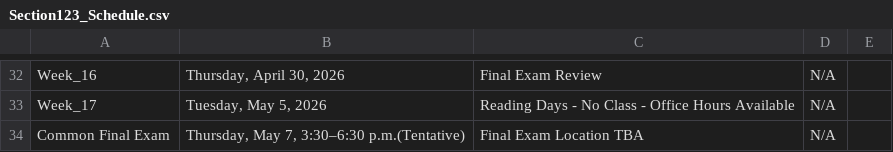
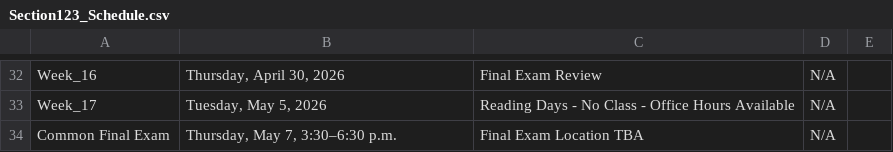
Before and after one commit to IanLiu0313/BAT2301_Spring26, a CSV file: Section123_Schedule.csv, drawn as a sheet; only a part is shown, gaps mark what is left out; the diff covers the shown part only.

```diff
--- a/Section123_Schedule.csv
+++ b/Section123_Schedule.csv
@@ -33,2 +33,2 @@ Week_16,"Thursday, April 30, 2026",Final Exam Review,N/A,
 Week_17,"Tuesday, May 5, 2026",Reading  Days - No Class - Office Hours Available,N/A,
-Common Final Exam ,"Thursday, May 7, 3:30–6:30 p.m.(Tentative)",Final Exam Location TBA,N/A,
+Common Final Exam ,"Thursday, May 7, 3:30–6:30 p.m.",Final Exam Location TBA,N/A,
```
Also changed, not shown: 21 edited cells elsewhere in this file, Section4_Schedule.csv, 3 other files.
